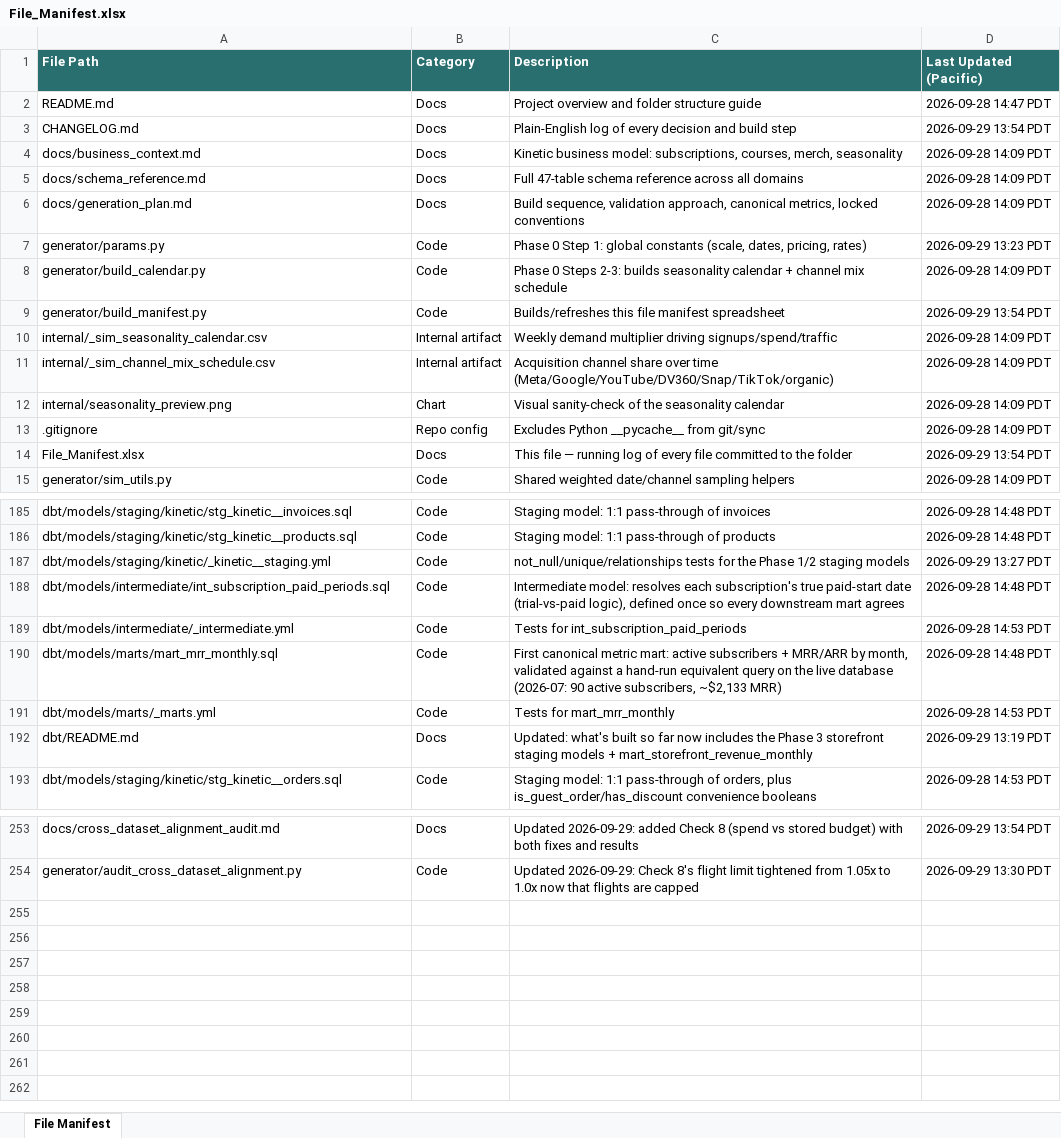
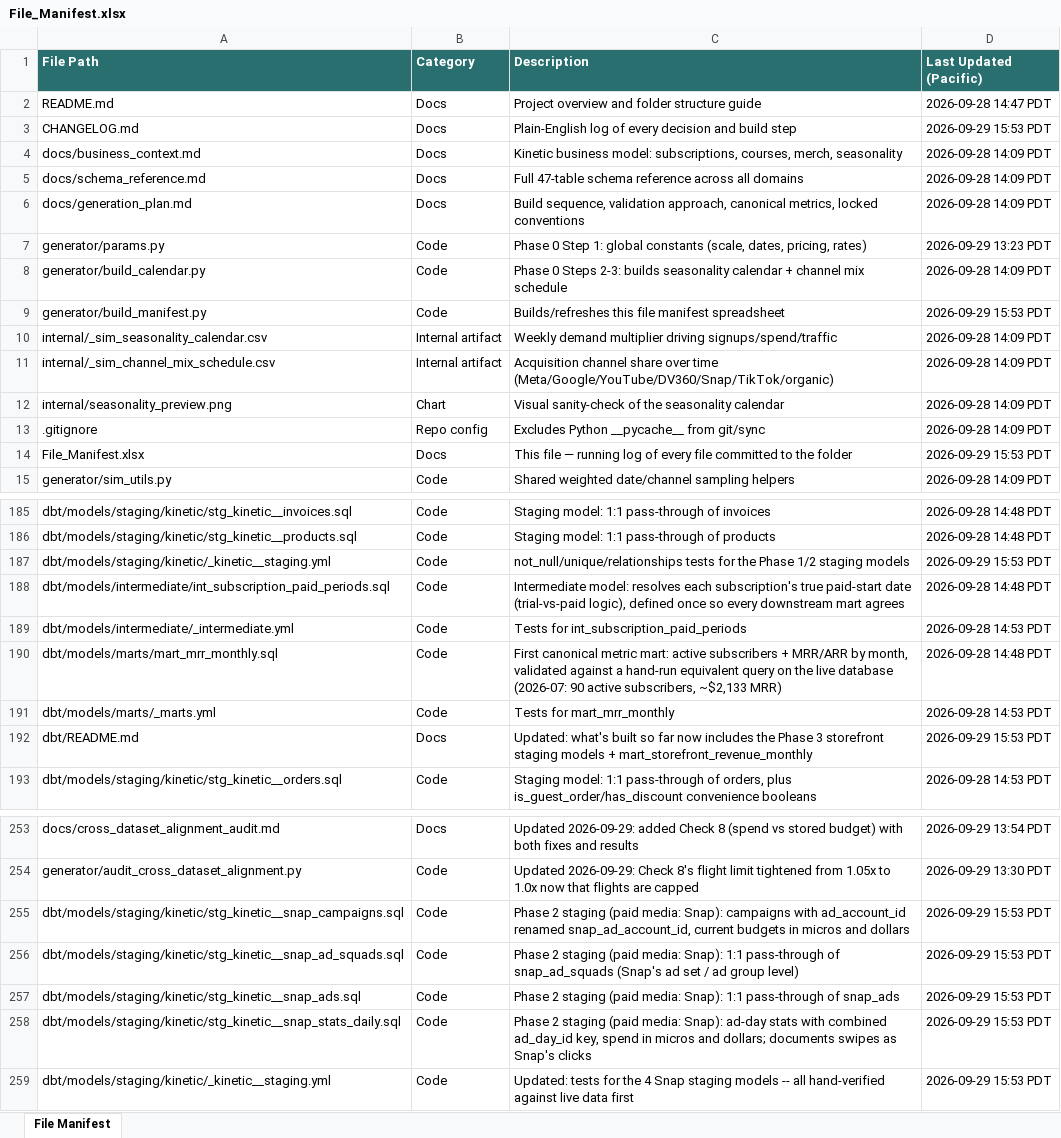
Before and after one commit to bencool85/kinetic-data-project, an Excel workbook: File_Manifest.xlsx, sheet File Manifest, drawn as a sheet; only a part is shown, gaps mark what is left out; values as stored, in another font and other column widths than the file's, no borders; the diff covers the shown part only; the diff names each change by its address in the sheet, - before the commit and + after, or states it on an @@ line.

```diff
--- a/File_Manifest.xlsx (sheet File Manifest)
+++ b/File_Manifest.xlsx (sheet File Manifest)
-D3 (Last Updated (Pacific)): 2026-09-29 13:54 PDT
+D3 (Last Updated (Pacific)): 2026-09-29 15:53 PDT
-D9 (Last Updated (Pacific)): 2026-09-29 13:54 PDT
+D9 (Last Updated (Pacific)): 2026-09-29 15:53 PDT
-D14 (Last Updated (Pacific)): 2026-09-29 13:54 PDT
+D14 (Last Updated (Pacific)): 2026-09-29 15:53 PDT
-D187 (Last Updated (Pacific)): 2026-09-29 13:27 PDT
+D187 (Last Updated (Pacific)): 2026-09-29 15:53 PDT
-D192 (Last Updated (Pacific)): 2026-09-29 13:19 PDT
+D192 (Last Updated (Pacific)): 2026-09-29 15:53 PDT
+row 255: dbt/models/staging/kinetic/stg_kinetic__snap_campaigns.sql | Code | Phase 2 staging (paid media: Snap): campaigns with ad_account_id renamed snap_ad_account_id, current budgets in micros and dollars | 2026-09-29 15:53 PDT
+row 256: dbt/models/staging/kinetic/stg_kinetic__snap_ad_squads.sql | Code | Phase 2 staging (paid media: Snap): 1:1 pass-through of snap_ad_squads (Snap's ad set / ad group level) | 2026-09-29 15:53 PDT
+row 257: dbt/models/staging/kinetic/stg_kinetic__snap_ads.sql | Code | Phase 2 staging (paid media: Snap): 1:1 pass-through of snap_ads | 2026-09-29 15:53 PDT
+row 258: dbt/models/staging/kinetic/stg_kinetic__snap_stats_daily.sql | Code | Phase 2 staging (paid media: Snap): ad-day stats with combined ad_day_id key, spend in micros and dollars; documents swipes as Snap's clicks | 2026-09-29 15:53 PDT
+row 259: dbt/models/staging/kinetic/_kinetic__staging.yml | Code | Updated: tests for the 4 Snap staging models -- all hand-verified against live data first | 2026-09-29 15:53 PDT
```
Also changed, not shown: 8 edited cells elsewhere in this sheet, 8 other files.
